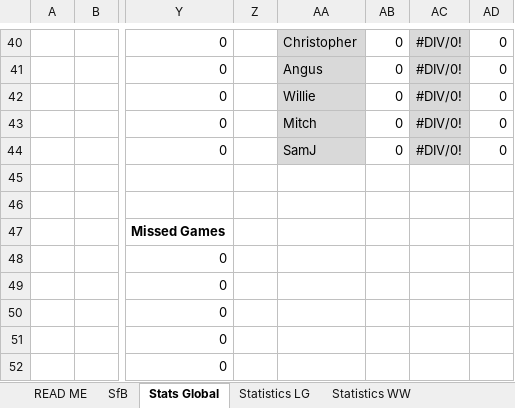
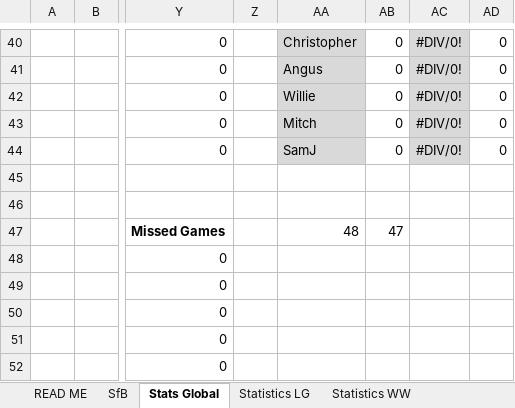
Before and after one commit to KingGoose20/TLTBO, an Excel workbook: Other Files/PastResults.xlsx, sheet Stats Global, drawn as a sheet; only a part is shown, gaps mark what is left out; values as stored, in another font and other column widths than the file's, no borders; charts and pictures and conditional formats and table styles not drawn; the diff names each change by its address in the sheet, - before the commit and + after, or states it on an @@ line.

```diff
--- a/Other Files/PastResults.xlsx (sheet Stats Global)
+++ b/Other Files/PastResults.xlsx (sheet Stats Global)
-AA47: (empty)
+AA47: 48
-AB47: (empty)
+AB47: 47
```
Also changed, not shown: sheet Statistics 5M, sheet Statistics LG, 1 other file.
